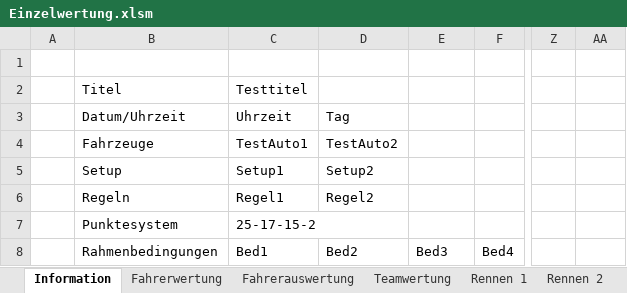
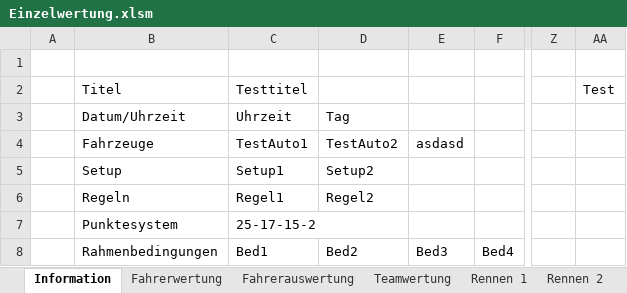
Before and after one commit to xLMSxVerde/x, an Excel workbook: public/data/fm/Einzelwertung.xlsm, sheet Information, drawn as a sheet; only a part is shown, gaps mark what is left out; values as stored, in another font and other column widths than the file's, no borders; the diff names each change by its address in the sheet, - before the commit and + after, or states it on an @@ line.

Commit message:
excel
get row data

```diff
--- a/public/data/fm/Einzelwertung.xlsm (sheet Information)
+++ b/public/data/fm/Einzelwertung.xlsm (sheet Information)
-AA2: (empty)
+AA2: Test
-E4: (empty)
+E4: asdasd
```
Also changed, not shown: 1 other file.
